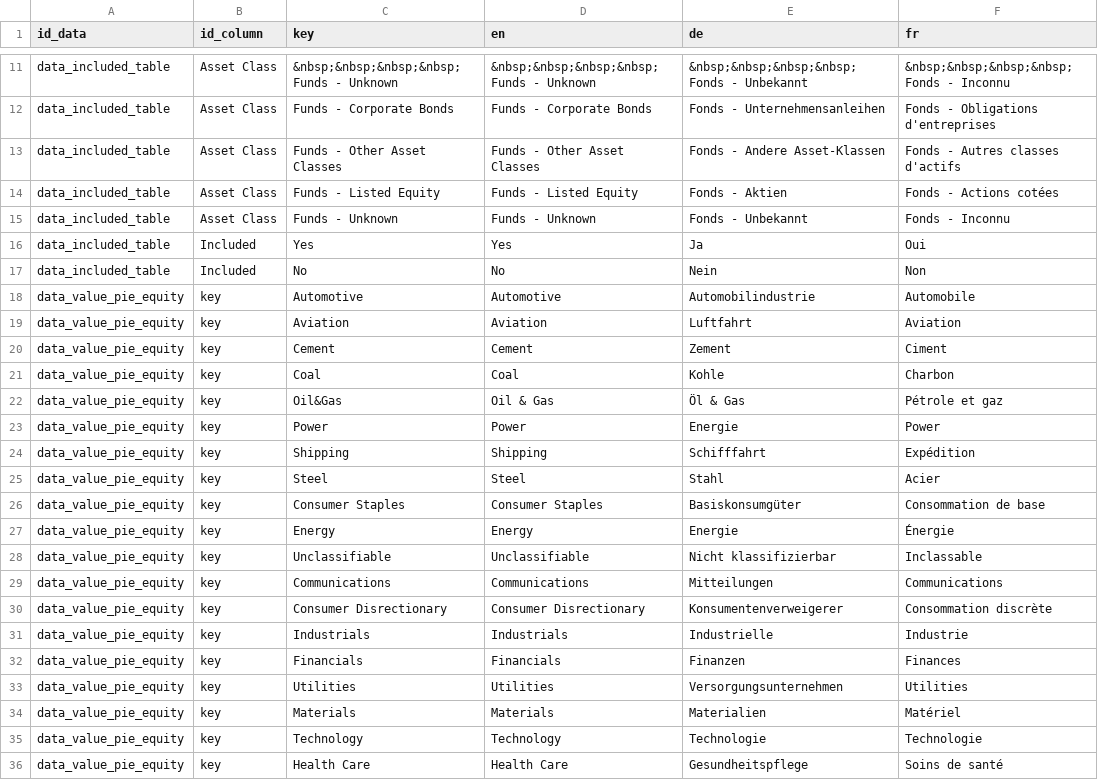
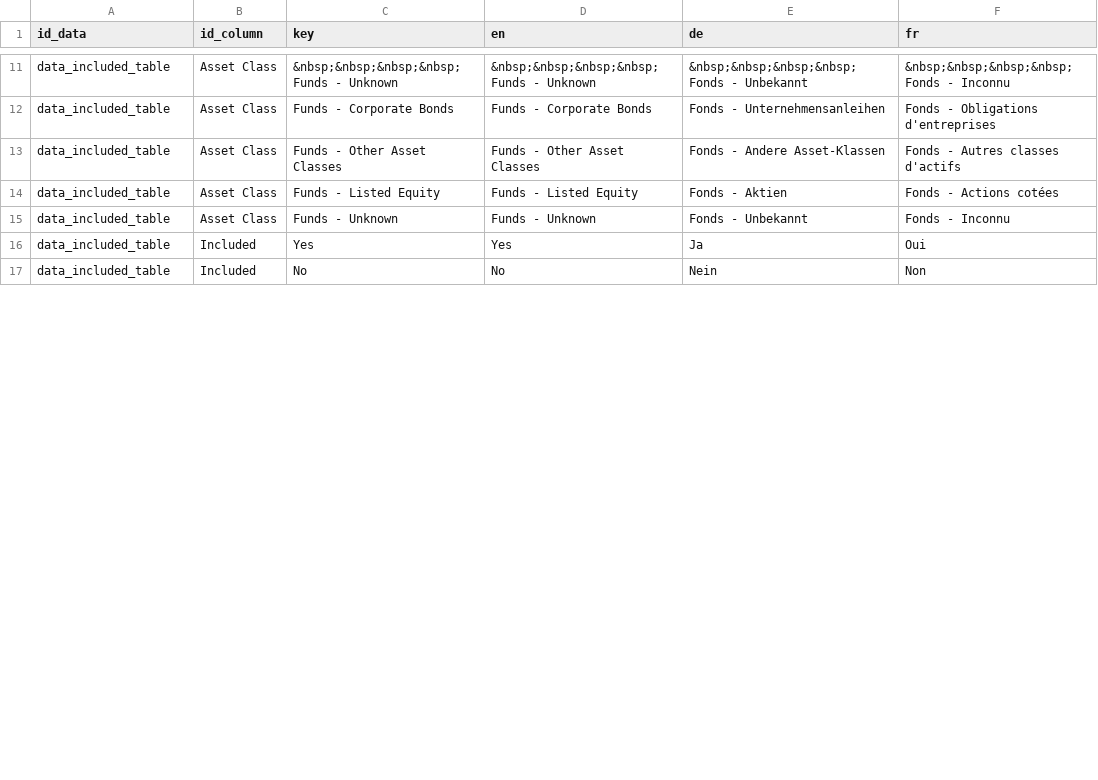
Before and after one commit to RMI-PACTA/pacta.interactive.plot, a CSV file: data-raw/dataframe_translations.csv, drawn as a sheet; only a part is shown, gaps mark what is left out; the diff covers the shown part only; the diff names each change by its address in the sheet, - before the commit and + after, or states it on an @@ line.

Commit message:
merge translations of data_value_pie_bonds and data_value_pie_equity into data_exposure_pie

```diff
--- a/data-raw/dataframe_translations.csv
+++ b/data-raw/dataframe_translations.csv
-row 18: data_value_pie_equity | key | Automotive | Automotive | Automobilindustrie | Automobile
-row 19: data_value_pie_equity | key | Aviation | Aviation | Luftfahrt | Aviation
-row 20: data_value_pie_equity | key | Cement | Cement | Zement | Ciment
-row 21: data_value_pie_equity | key | Coal | Coal | Kohle | Charbon
-row 22: data_value_pie_equity | key | Oil&Gas | Oil & Gas | Öl & Gas | Pétrole et gaz
-row 23: data_value_pie_equity | key | Power | Power | Energie | Power
-row 24: data_value_pie_equity | key | Shipping | Shipping | Schifffahrt | Expédition
-row 25: data_value_pie_equity | key | Steel | Steel | Stahl | Acier
-row 26: data_value_pie_equity | key | Consumer Staples | Consumer Staples | Basiskonsumgüter | Consommation de base
-row 27: data_value_pie_equity | key | Energy | Energy | Energie | Énergie
-row 28: data_value_pie_equity | key | Unclassifiable | Unclassifiable | Nicht klassifizierbar | Inclassable
-row 29: data_value_pie_equity | key | Communications | Communications | Mitteilungen | Communications
-row 30: data_value_pie_equity | key | Consumer Disrectionary | Consumer Disrectionary | Konsumentenverweigerer | Consommation discrète
-row 31: data_value_pie_equity | key | Industrials | Industrials | Industrielle | Industrie
-row 32: data_value_pie_equity | key | Financials | Financials | Finanzen | Finances
-row 33: data_value_pie_equity | key | Utilities | Utilities | Versorgungsunternehmen | Utilities
-row 34: data_value_pie_equity | key | Materials | Materials | Materialien | Matériel
-row 35: data_value_pie_equity | key | Technology | Technology | Technologie | Technologie
-row 36: data_value_pie_equity | key | Health Care | Health Care | Gesundheitspflege | Soins de santé
```
Also changed, not shown: 19 edited cells elsewhere in this file, 1 other file.
